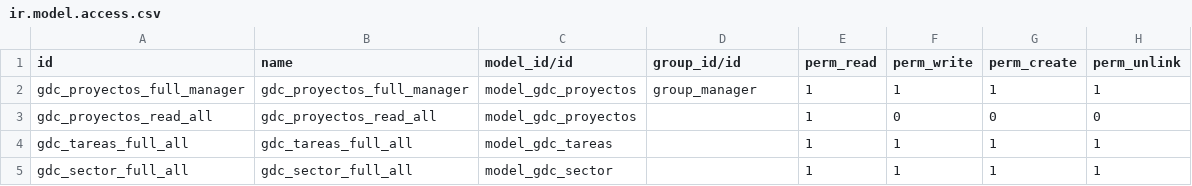
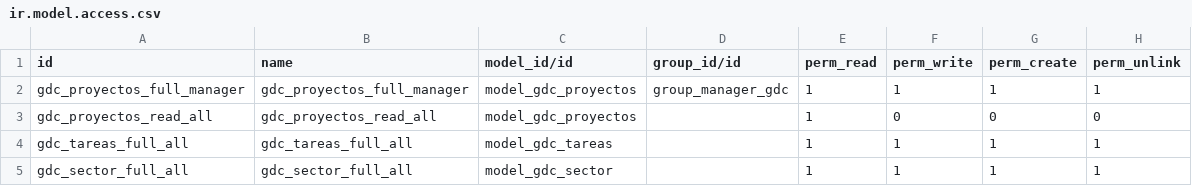
Before and after one commit to fr33co/Modulos-BVA-OpenERPv7, a CSV file: gobierno_de_calle/security/ir.model.access.csv, drawn as a sheet.

```diff
--- a/gobierno_de_calle/security/ir.model.access.csv
+++ b/gobierno_de_calle/security/ir.model.access.csv
@@ -1,3 +1,3 @@
 id,name,model_id/id,group_id/id,perm_read,perm_write,perm_create,perm_unlink
-gdc_proyectos_full_manager,gdc_proyectos_full_manager,model_gdc_proyectos,group_manager,1,1,1,1
+gdc_proyectos_full_manager,gdc_proyectos_full_manager,model_gdc_proyectos,group_manager_gdc,1,1,1,1
 gdc_proyectos_read_all,gdc_proyectos_read_all,model_gdc_proyectos,,1,0,0,0
```
Also changed, not shown: 2 other files.
